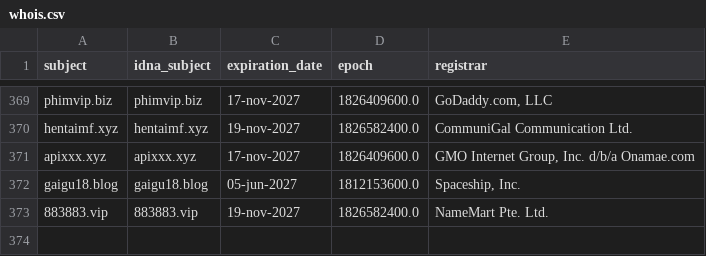
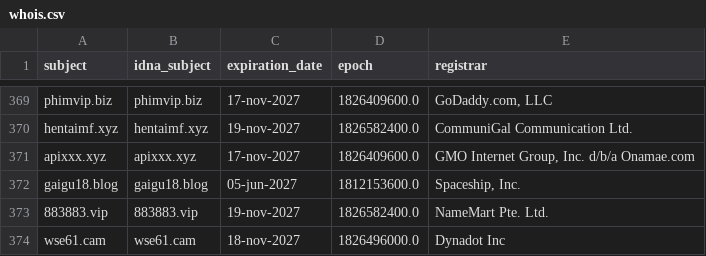
Before and after one commit to bigdargon/hostsVN-adult-dead-hosts, a CSV file: .pyfunceble/whois.csv, drawn as a sheet; only a part is shown, gaps mark what is left out.

```diff
--- a/.pyfunceble/whois.csv
+++ b/.pyfunceble/whois.csv
@@ -373 +373,2 @@ gaigu18.blog,gaigu18.blog,05-jun-2027,1812153600.0,"Spaceship, Inc."
 883883.vip,883883.vip,19-nov-2027,1826582400.0,NameMart Pte. Ltd.
+wse61.cam,wse61.cam,18-nov-2027,1826496000.0,Dynadot Inc
```
Also changed, not shown: .pyfunceble/inactive.csv, 12 other files.
